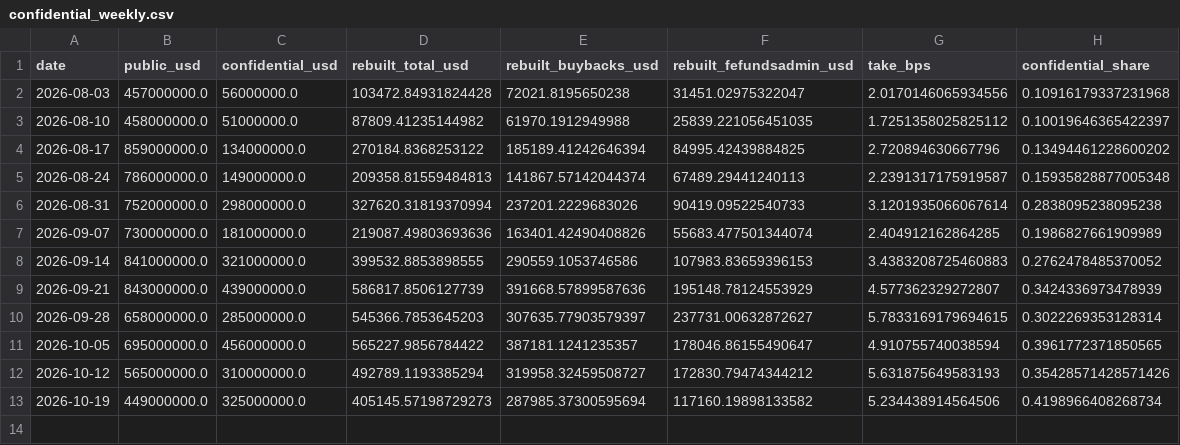
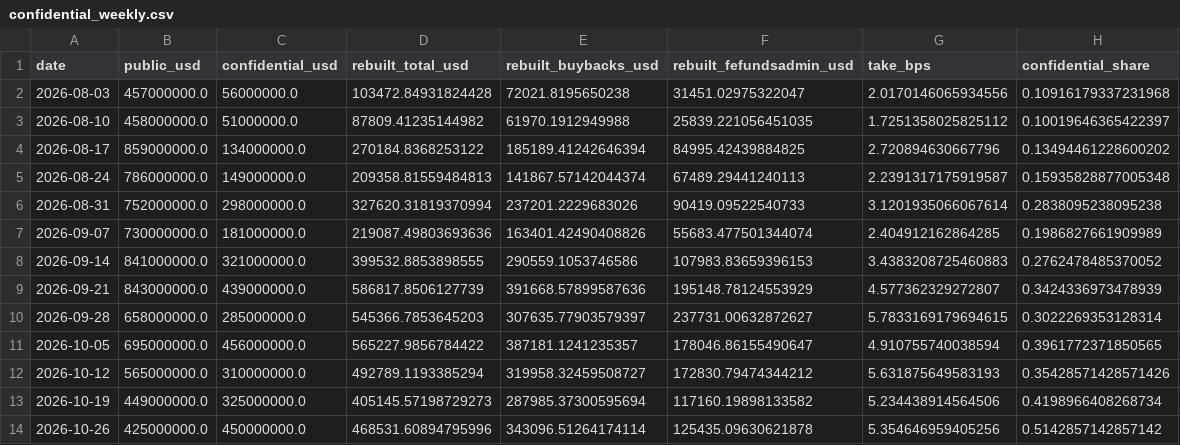
Before and after one commit to Wilivms/near-revenue-audit, a CSV file: data/processed/confidential_weekly.csv, drawn as a sheet.

```diff
--- a/data/processed/confidential_weekly.csv
+++ b/data/processed/confidential_weekly.csv
@@ -13 +13,2 @@ date,public_usd,confidential_usd,rebuilt_total_usd,rebuilt_buybacks_usd,rebuilt_
 2026-10-19,449000000.0,325000000.0,405145.57198729273,287985.37300595694,117160.19898133582,5.234438914564506,0.4198966408268734
+2026-10-26,425000000.0,450000000.0,468531.60894795996,343096.51264174114,125435.09630621878,5.354646959405256,0.5142857142857142
```
Also changed, not shown: data/processed/crosschain_share.csv, data/processed/ledger_daily.csv, 38 other files.
